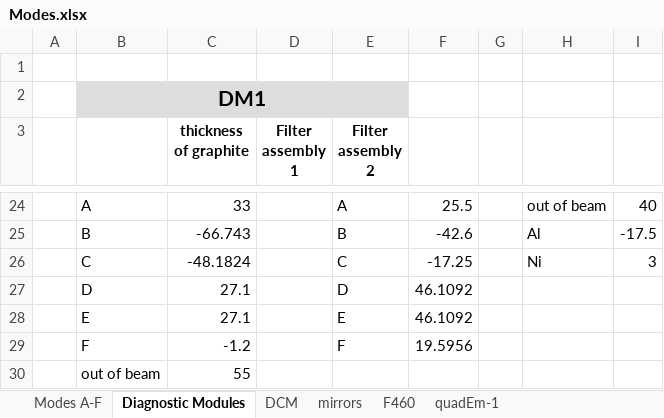
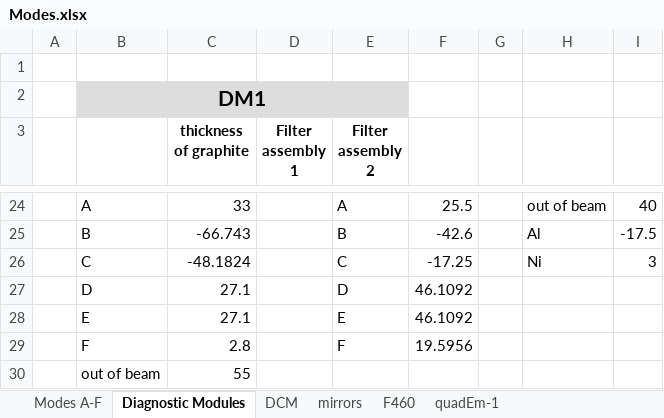
Before and after one commit to NSLS-II-BMM/BMM-beamline-configuration, an Excel workbook: Modes.xlsx, sheet Diagnostic Modules, drawn as a sheet; only a part is shown, gaps mark what is left out; values as stored, in another font and other column widths than the file's, no borders; the diff names each change by its address in the sheet, - before the commit and + after, or states it on an @@ line.

```diff
--- a/Modes.xlsx (sheet Diagnostic Modules)
+++ b/Modes.xlsx (sheet Diagnostic Modules)
-C29 (thickness of graphite): -1.2
+C29 (thickness of graphite): 2.8
```
Also changed, not shown: sheet Modes A-F, sheet mirrors, 1 other file.
